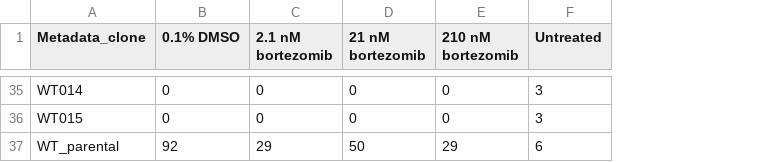
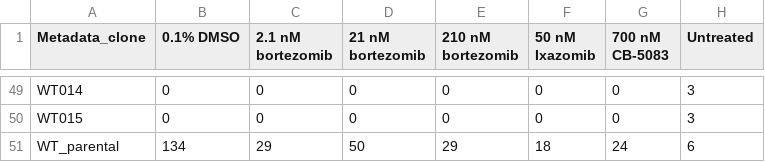
Before and after one commit to broadinstitute/profiling-resistance-mechanisms, a TSV file: 2.describe-data/results/sample_summary_profile_counts.tsv, drawn as a sheet; only a part is shown, gaps mark what is left out; addresses are those after the commit; the diff covers the shown part only; the diff names each change by its address in the sheet, - before the commit and + after, or states it on an @@ line.

```diff
--- a/2.describe-data/results/sample_summary_profile_counts.tsv
+++ b/2.describe-data/results/sample_summary_profile_counts.tsv
+column F (50 nM Ixazomib), rows 49-51: 0 | 0 | 18
+column G (700 nM CB-5083), rows 49-51: 0 | 0 | 24
-B51 (0.1% DMSO): 92
+B51 (0.1% DMSO): 134
```
Also changed, not shown: 14 added rows elsewhere in this file, 2.describe-data/tables/clone_counts_bortezomib.csv, 13 other files.
